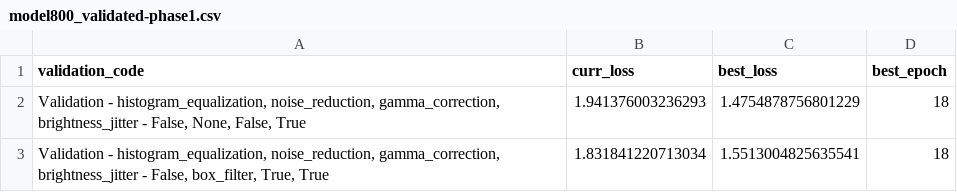
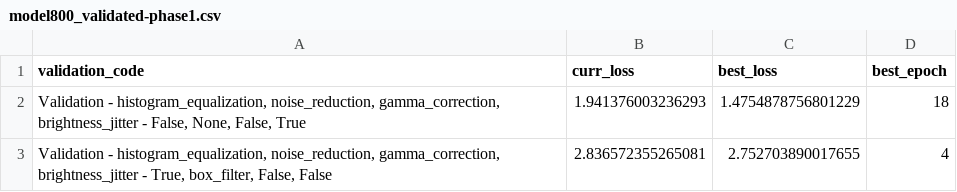
Before and after one commit to vahidbe/Master_Thesis_Faster_RCNN, a CSV file: logs/model800_validated-phase1.csv, drawn as a sheet.

Commit message:
Config and csv files for validation model800 phase1 on Gaming

```diff
--- a/logs/model800_validated-phase1.csv
+++ b/logs/model800_validated-phase1.csv
@@ -2,2 +2,2 @@ validation_code,curr_loss,best_loss,best_epoch
 "Validation - histogram_equalization, noise_reduction, gamma_correction, brightness_jitter - False, None, False, True",1.941376003236293,1.4754878756801229,18
-"Validation - histogram_equalization, noise_reduction, gamma_correction, brightness_jitter - False, box_filter, True, True",1.831841220713034,1.5513004825635541,18
+"Validation - histogram_equalization, noise_reduction, gamma_correction, brightness_jitter - True, box_filter, False, False",2.836572355265081,2.752703890017655,4
```
Also changed, not shown: 1 other file.
